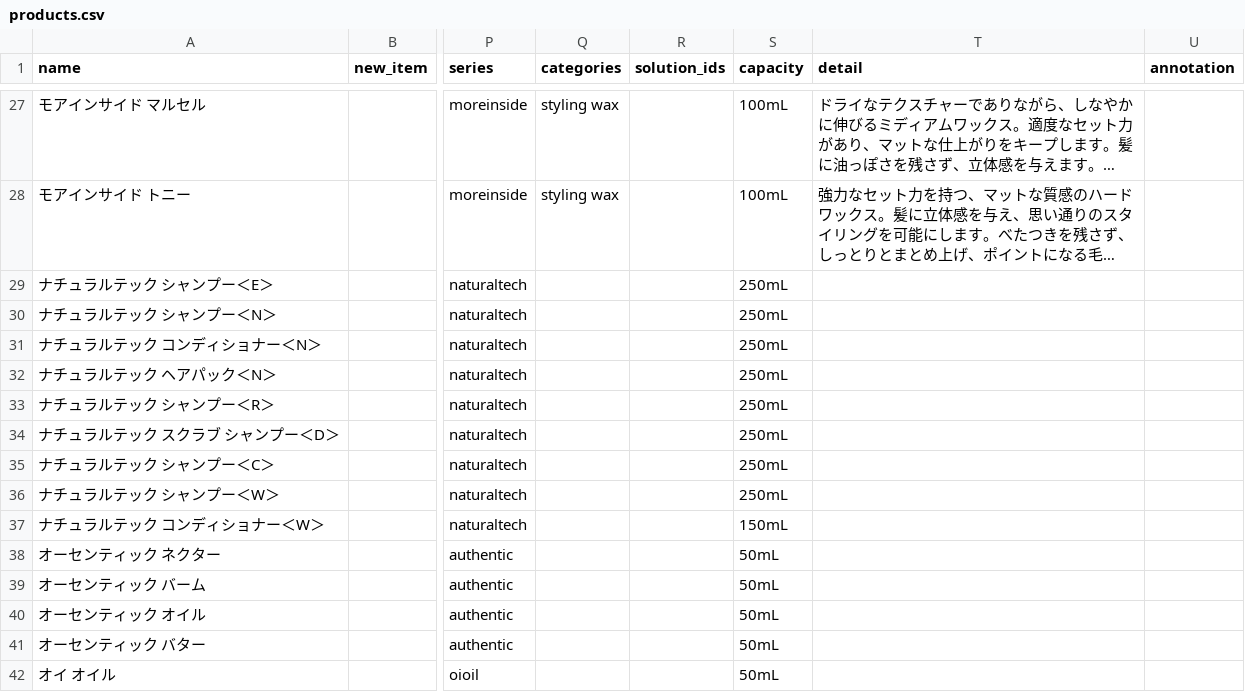
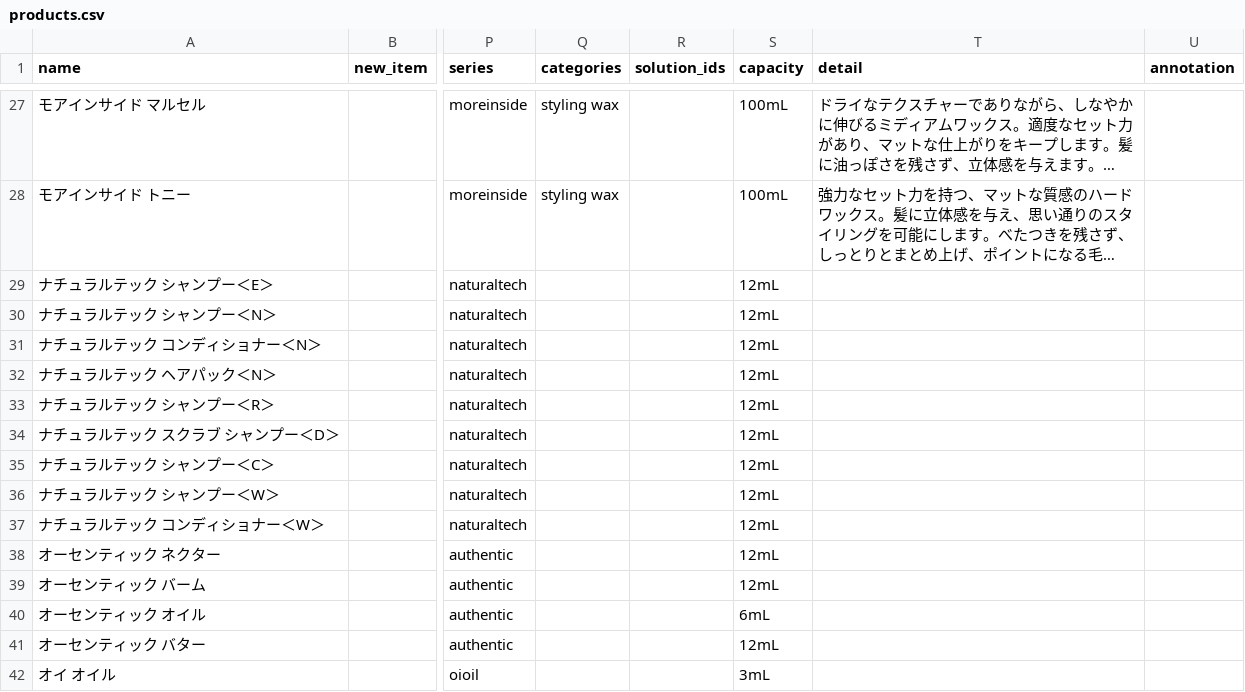
Before and after one commit to hironak/comfort-davines-1, a CSV file: presets/data/products.csv, drawn as a sheet; only a part is shown, gaps mark what is left out; long unchanged cells end in …; the diff names each change by its address in the sheet, - before the commit and + after, or states it on an @@ line.

Commit message:
サンプル容量

```diff
--- a/presets/data/products.csv
+++ b/presets/data/products.csv
-S29:S36 (capacity): 250mL
+S29:S36 (capacity): 12mL
-S37 (capacity): 150mL
+S37 (capacity): 12mL
-S38:S39 (capacity): 50mL
+S38:S39 (capacity): 12mL
-S40 (capacity): 50mL
+S40 (capacity): 6mL
-S41 (capacity): 50mL
+S41 (capacity): 12mL
-S42 (capacity): 50mL
+S42 (capacity): 3mL
```
